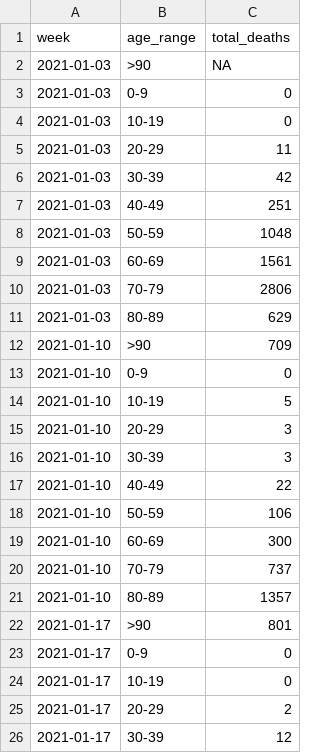
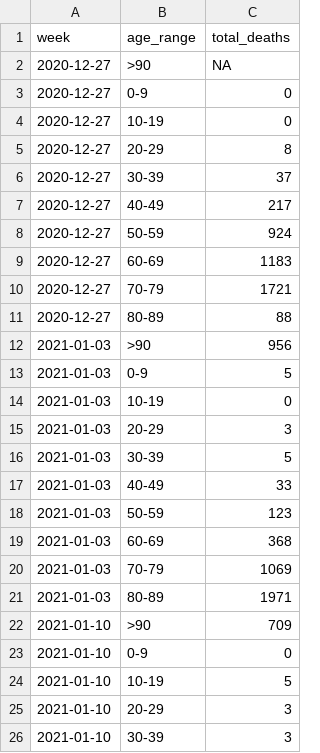
Before and after one commit to lvegro/iss-decessi-eta, a CSV file: data/data1.csv, drawn as a sheet; only a part is shown; the shorter side is filled out with more unchanged rows; the diff covers the shown part only.

```diff
--- a/data/data1.csv
+++ b/data/data1.csv
@@ -1,12 +1,22 @@
 week,age_range,total_deaths
-2021-01-03,>90,NA
-2021-01-03,0-9,0
+2020-12-27,>90,NA
+2020-12-27,0-9,0
+2020-12-27,10-19,0
+2020-12-27,20-29,8
+2020-12-27,30-39,37
+2020-12-27,40-49,217
+2020-12-27,50-59,924
+2020-12-27,60-69,1183
+2020-12-27,70-79,1721
+2020-12-27,80-89,88
+2021-01-03,>90,956
+2021-01-03,0-9,5
 2021-01-03,10-19,0
-2021-01-03,20-29,11
-2021-01-03,30-39,42
-2021-01-03,40-49,251
-2021-01-03,50-59,1048
-2021-01-03,60-69,1561
-2021-01-03,70-79,2806
-2021-01-03,80-89,629
+2021-01-03,20-29,3
+2021-01-03,30-39,5
+2021-01-03,40-49,33
+2021-01-03,50-59,123
+2021-01-03,60-69,368
+2021-01-03,70-79,1069
+2021-01-03,80-89,1971
 2021-01-10,>90,709
```
Also changed, not shown: 7 edited cells elsewhere in this file.
